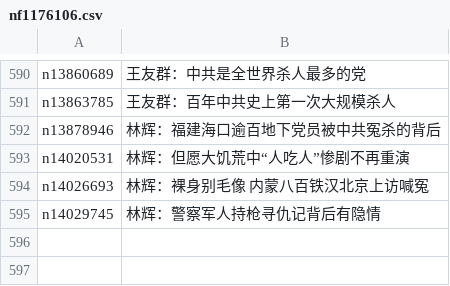
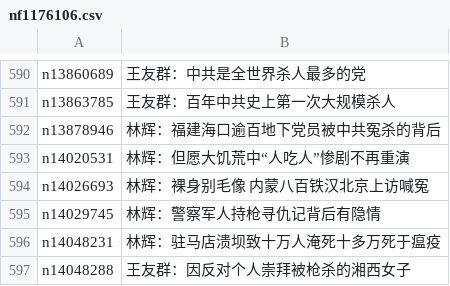
Before and after one commit to epic-marker/epoch-special, a CSV file: indexes/nf1176106.csv, drawn as a sheet; only a part is shown, gaps mark what is left out; the diff names each change by its address in the sheet, - before the commit and + after, or states it on an @@ line.

```diff
--- a/indexes/nf1176106.csv
+++ b/indexes/nf1176106.csv
+row 596: n14048231 | 林辉：驻马店溃坝致十万人淹死十多万死于瘟疫
+row 597: n14048288 | 王友群：因反对个人崇拜被枪杀的湘西女子
```
Also changed, not shown: indexes/nf4379.csv, indexes/nf5877.csv, 26 other files.
